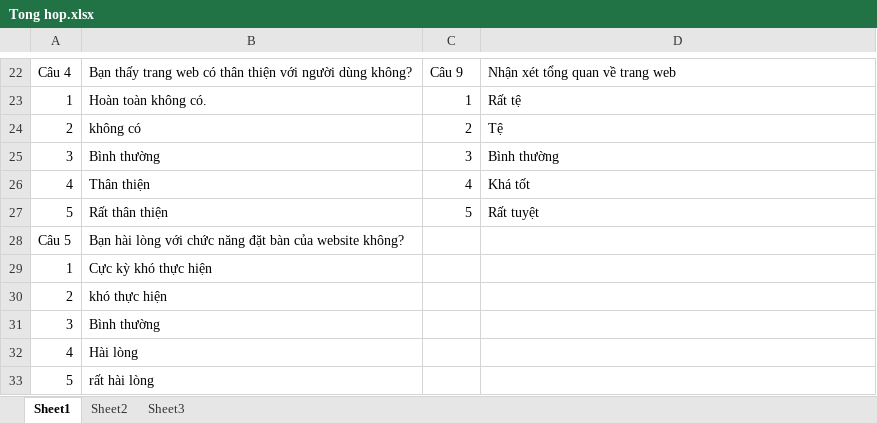
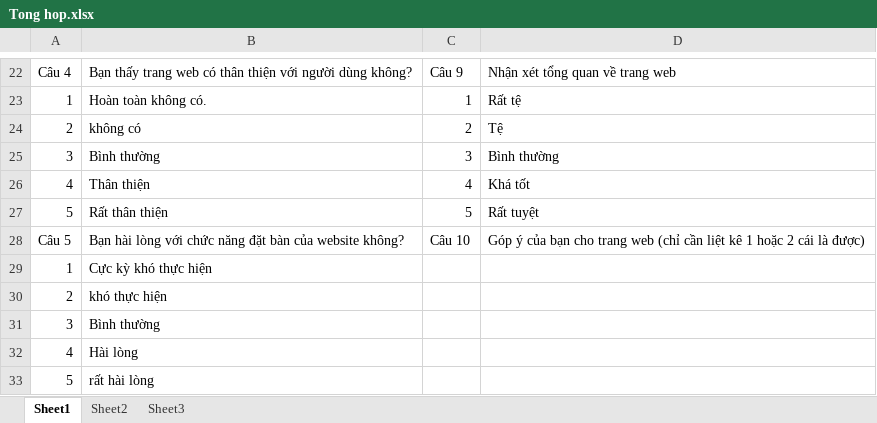
Before and after one commit to wycon/tkgd2008, an Excel workbook: PA5/KhaoSat/Tong hop.xlsx, sheet Sheet1, drawn as a sheet; only a part is shown, gaps mark what is left out; values as stored, in another font and other column widths than the file's, no borders; the diff names each change by its address in the sheet, - before the commit and + after, or states it on an @@ line.

Commit message:
Thêm câu 10 khảo sát để dễ tổng hợp.

```diff
--- a/PA5/KhaoSat/Tong hop.xlsx (sheet Sheet1)
+++ b/PA5/KhaoSat/Tong hop.xlsx (sheet Sheet1)
-C28: (empty)
+C28: Câu 10
-D28: (empty)
+D28: Góp ý của bạn cho trang web (chỉ cần liệt kê 1 hoặc 2 cái là được)
```
